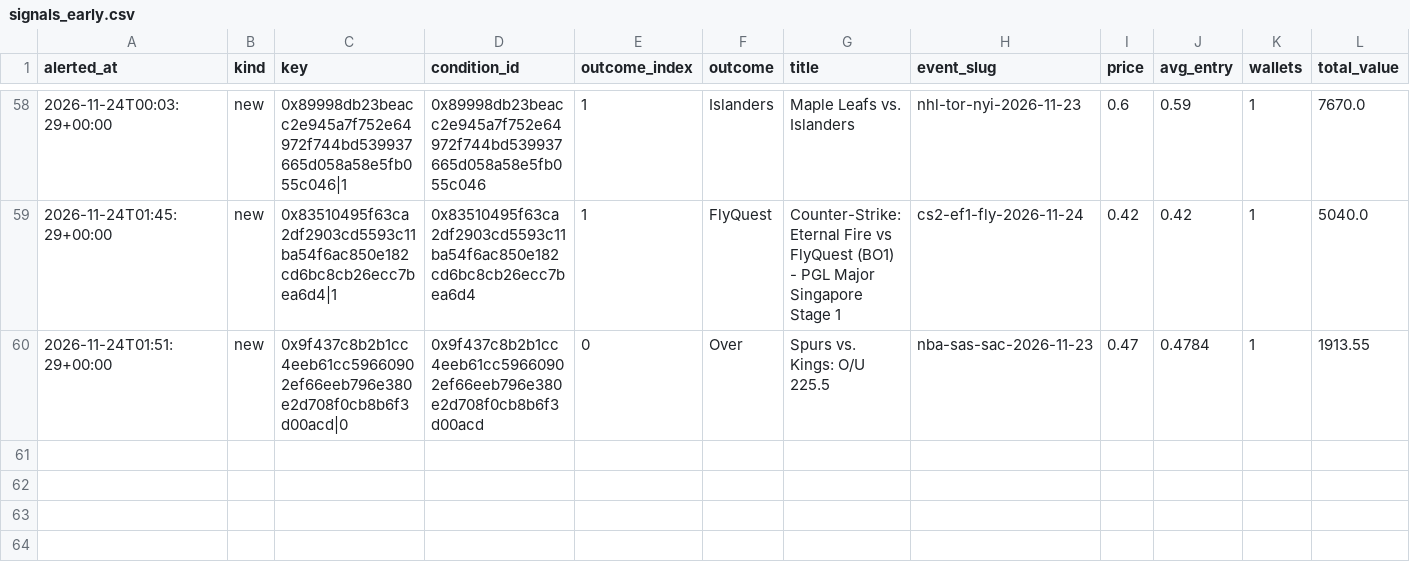
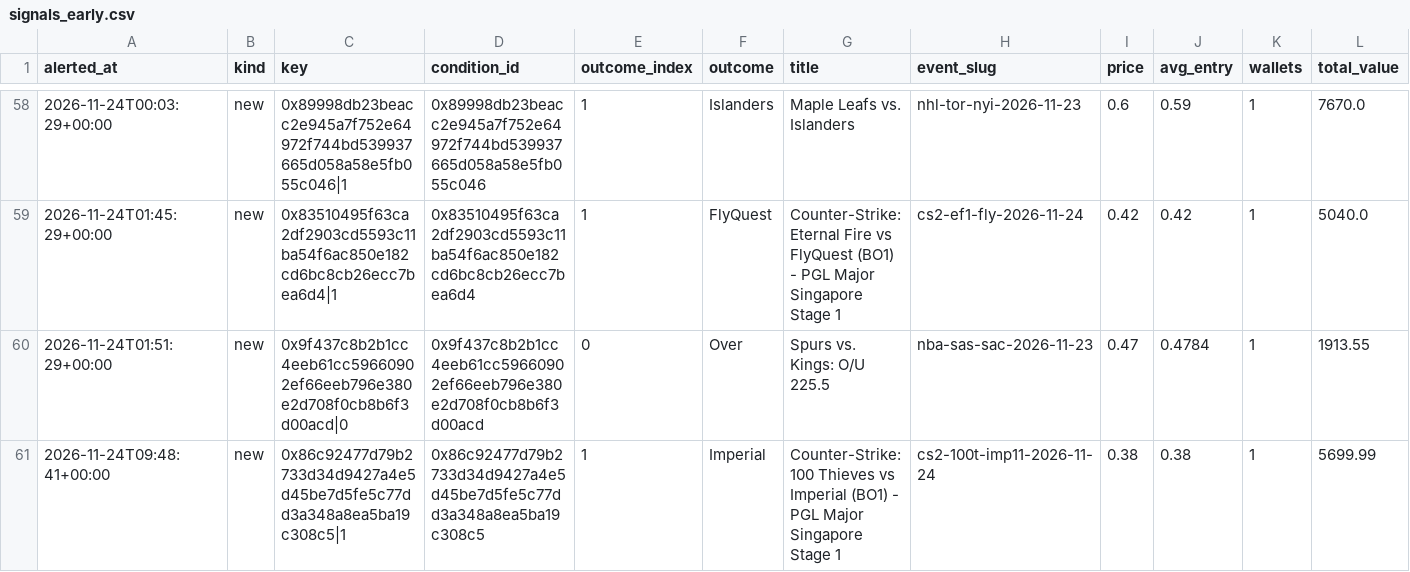
Before and after one commit to hunterscottsmith2-ctrl/polytail, a CSV file: signals_early.csv, drawn as a sheet; only a part is shown, gaps mark what is left out; rows hold the shown columns only; the diff names each change by its address in the sheet, - before the commit and + after, or states it on an @@ line.

```diff
--- a/signals_early.csv
+++ b/signals_early.csv
+row 61: 2026-11-24T09:48:41+00:00 | new | 0x86c92477d79b2733d34d9427a4e5d45be7d5fe5c77dd3a348a8ea5ba19c308c5|1 | 0x86c92477d79b2733d34d9427a4e5d45be7d5fe5c77dd3a348a8ea5ba19c308c5 | 1 | Imperial | Counter-Strike: 100 Thieves vs Imperial (BO1) - PGL Major Singapore Stage 1 | cs2-100t-imp11-2026-11-24 | 0.38 | 0.38 | 1 | 5699.99
```
Also changed, not shown: fills_early.csv, 5 other files.
